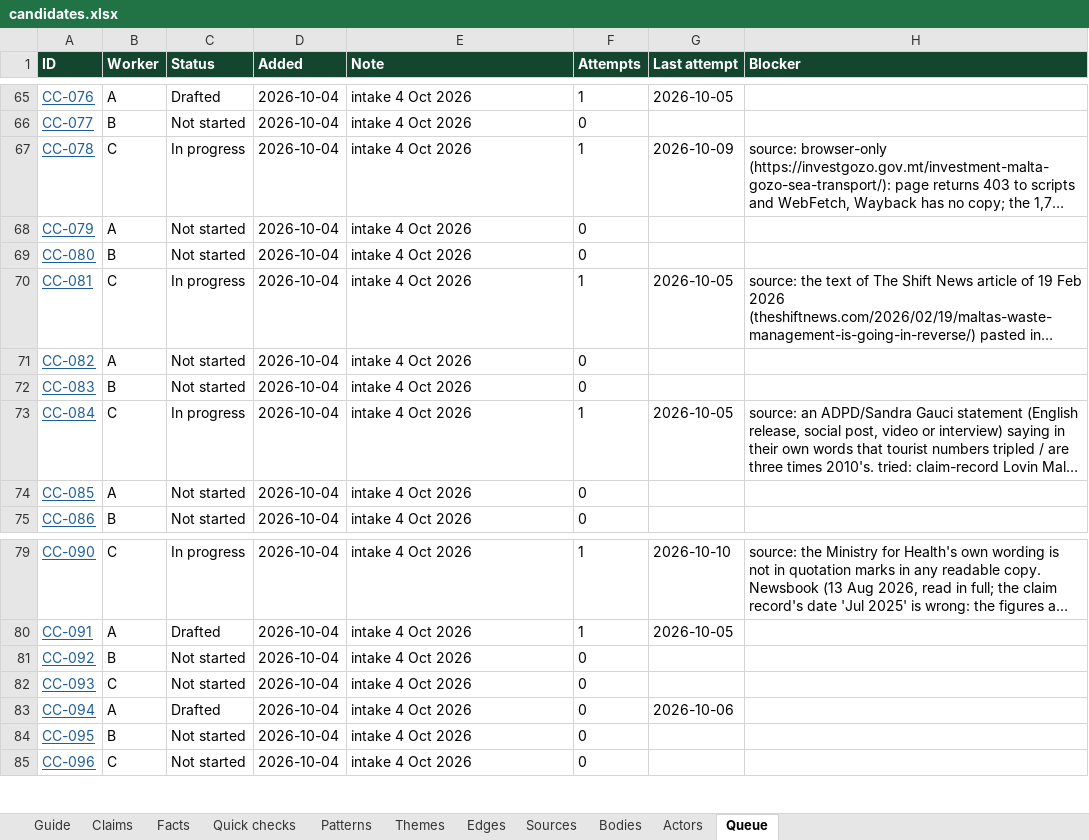
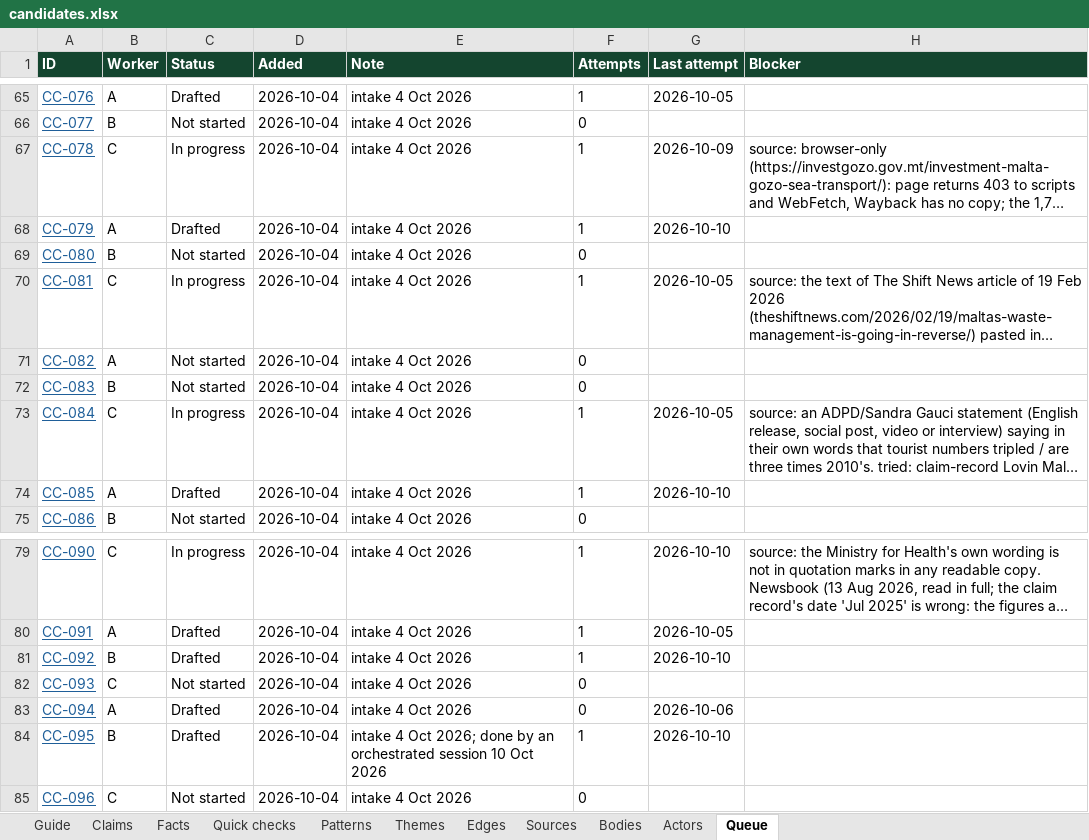
Before and after one commit to leandergrech/Mizien, an Excel workbook: data/candidates.xlsx, sheet Queue, drawn as a sheet; only a part is shown, gaps mark what is left out; long unchanged cells end in …; values as stored, in another font and other column widths than the file's, no borders; the diff names each change by its address in the sheet, - before the commit and + after, or states it on an @@ line.

```diff
--- a/data/candidates.xlsx (sheet Queue)
+++ b/data/candidates.xlsx (sheet Queue)
-C68 (Status): Not started
+C68 (Status): Drafted
-F68 (Attempts): 0
+F68 (Attempts): 1
-G68 (Last attempt): (empty)
+G68 (Last attempt): 2026-10-10
-C74 (Status): Not started
+C74 (Status): Drafted
-F74 (Attempts): 0
+F74 (Attempts): 1
-G74 (Last attempt): (empty)
+G74 (Last attempt): 2026-10-10
-C81 (Status): Not started
+C81 (Status): Drafted
-F81 (Attempts): 0
+F81 (Attempts): 1
-G81 (Last attempt): (empty)
+G81 (Last attempt): 2026-10-10
-C84 (Status): Not started
+C84 (Status): Drafted
-E84 (Note): intake 4 Oct 2026
+E84 (Note): intake 4 Oct 2026; done by an orchestrated session 10 Oct 2026
-F84 (Attempts): 0
+F84 (Attempts): 1
-G84 (Last attempt): (empty)
+G84 (Last attempt): 2026-10-10
```
Also changed, not shown: sheet Facts, sheet Sources, sheet Claims, sheet Edges, sheet Actors, sheet Themes, 2 more sheets, 1 other file.
